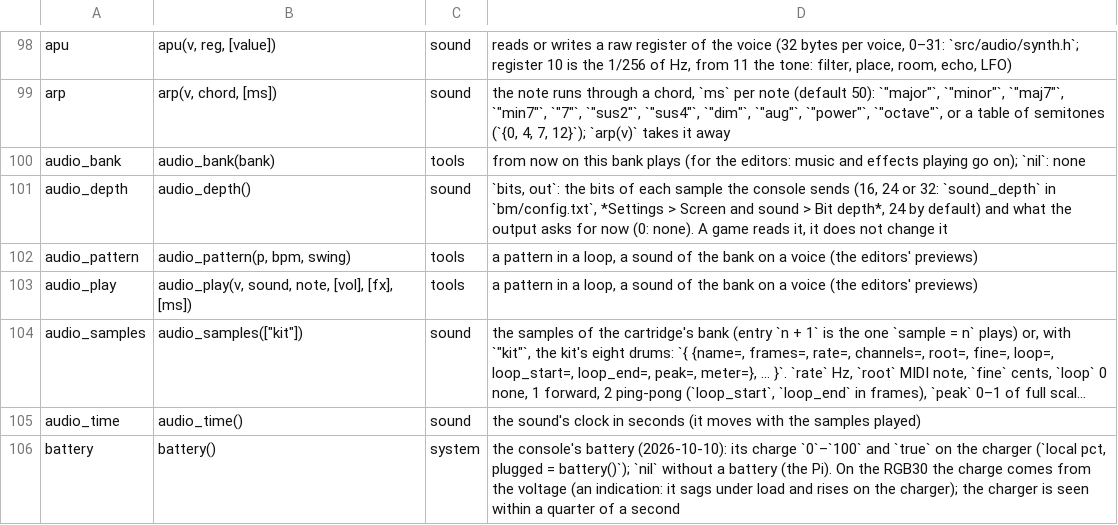
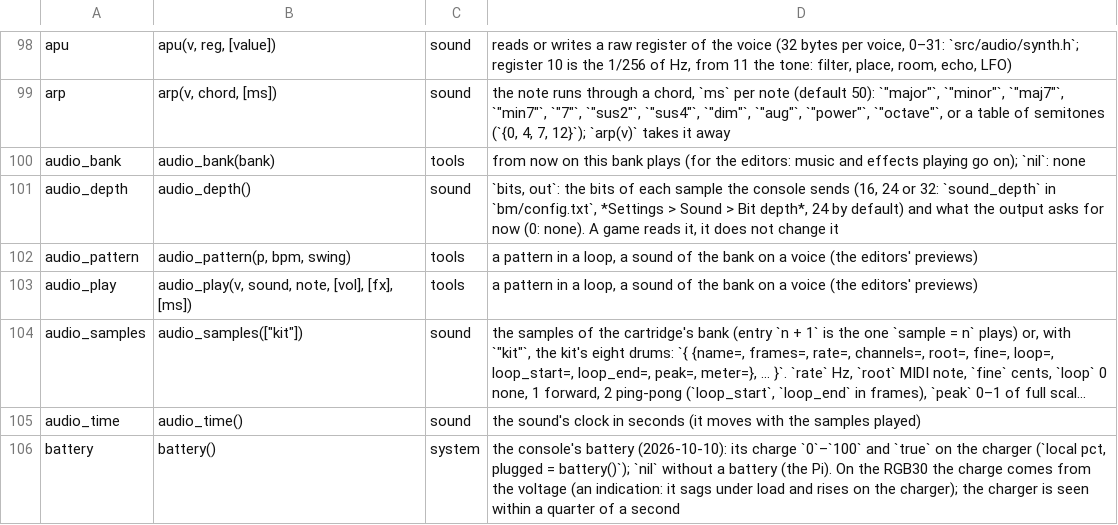
Before and after one commit to f-accomando/bm, a TSV file: src/ai/api.tsv, drawn as a sheet; only a part is shown, gaps mark what is left out; long unchanged cells end in …; the diff covers the shown part only.

```diff
--- a/src/ai/api.tsv
+++ b/src/ai/api.tsv
@@ -100,3 +100,3 @@ arp	arp(v, chord, [ms])	sound	the note runs through a chord, `ms` per note (defa
 audio_bank	audio_bank(bank)	tools	from now on this bank plays (for the editors: music and effects playing go on); `nil`: none
-audio_depth	audio_depth()	sound	`bits, out`: the bits of each sample the console sends (16, 24 or 32: `sound_depth` in `bm/config.txt`, *Settings > Screen and sound > Bit depth*, 24 by default) and what the output asks for now (0: none). A game reads it, it does not change it
+audio_depth	audio_depth()	sound	`bits, out`: the bits of each sample the console sends (16, 24 or 32: `sound_depth` in `bm/config.txt`, *Settings > Sound > Bit depth*, 24 by default) and what the output asks for now (0: none). A game reads it, it does not change it
 audio_pattern	audio_pattern(p, bpm, swing)	tools	a pattern in a loop, a sound of the bank on a voice (the editors' previews)
```
Also changed, not shown: 2 edited cells elsewhere in this file, 38 other files.
